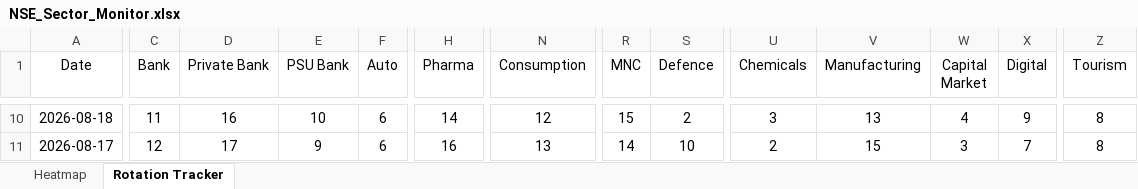
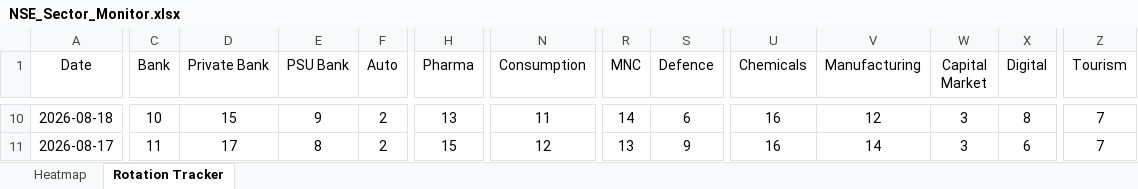
Before and after one commit to chethanshivaraju94-netizen/nse-market-monitor, an Excel workbook: NSE_Sector_Monitor.xlsx, sheet Rotation Tracker, drawn as a sheet; only a part is shown, gaps mark what is left out; values as stored, in another font and other column widths than the file's, no borders; conditional formats not drawn; the diff covers the shown part only; the diff names each change by its address in the sheet, - before the commit and + after, or states it on an @@ line.

```diff
--- a/NSE_Sector_Monitor.xlsx (sheet Rotation Tracker)
+++ b/NSE_Sector_Monitor.xlsx (sheet Rotation Tracker)
-C10 (Bank): 11
+C10 (Bank): 10
-D10 (Private Bank): 16
+D10 (Private Bank): 15
-E10 (PSU Bank): 10
+E10 (PSU Bank): 9
-F10:F11 (Auto): 6
+F10:F11 (Auto): 2
-H10 (Pharma): 14
+H10 (Pharma): 13
-N10 (Consumption): 12
+N10 (Consumption): 11
-R10 (MNC): 15
+R10 (MNC): 14
-S10 (Defence): 2
+S10 (Defence): 6
-U10 (Chemicals): 3
+U10 (Chemicals): 16
-V10 (Manufacturing): 13
+V10 (Manufacturing): 12
-W10 (Capital Market): 4
+W10 (Capital Market): 3
-X10 (Digital): 9
+X10 (Digital): 8
-Z10:Z11 (Tourism): 8
+Z10:Z11 (Tourism): 7
-C11 (Bank): 12
+C11 (Bank): 11
-E11 (PSU Bank): 9
+E11 (PSU Bank): 8
-H11 (Pharma): 16
+H11 (Pharma): 15
-N11 (Consumption): 13
+N11 (Consumption): 12
-R11 (MNC): 14
+R11 (MNC): 13
-S11 (Defence): 10
+S11 (Defence): 9
-U11 (Chemicals): 2
+U11 (Chemicals): 16
-V11 (Manufacturing): 15
+V11 (Manufacturing): 14
-X11 (Digital): 7
+X11 (Digital): 6
```
Also changed, not shown: 603 edited cells elsewhere in this sheet, sheet Heatmap, NSE_Market_Monitor.xlsx.
